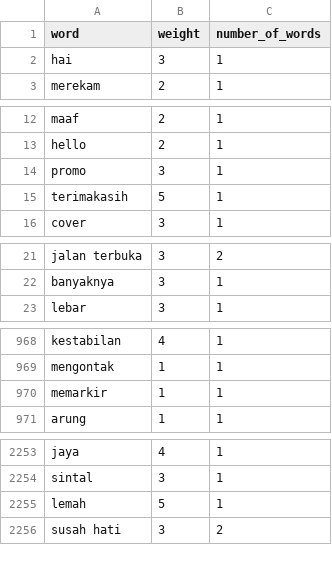
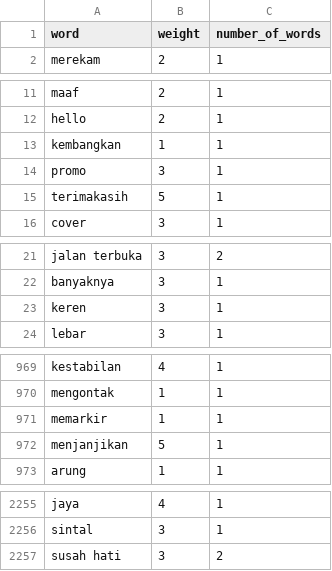
Before and after one commit to juniarta-rendy/Metaverse-Twitter-Sentiment-Analysis, a CSV file: Lexicon/Lexicon Dictionary/modified_full_lexicon.csv, drawn as a sheet; only a part is shown, gaps mark what is left out; removed rows and columns are numbered as before the commit, all else as after; the diff covers the shown part only; the diff names each change by its address in the sheet, - before the commit and + after, or states it on an @@ line.

```diff
--- a/Lexicon/Lexicon Dictionary/modified_full_lexicon.csv
+++ b/Lexicon/Lexicon Dictionary/modified_full_lexicon.csv
-row 2: hai | 3 | 1
+row 13: kembangkan | 1 | 1
+row 23: keren | 3 | 1
+row 972: menjanjikan | 5 | 1
-row 2255: lemah | 5 | 1
```
Also changed, not shown: 1 added row, 2 removed rows and 2 edited cells elsewhere in this file, 24 other files.
